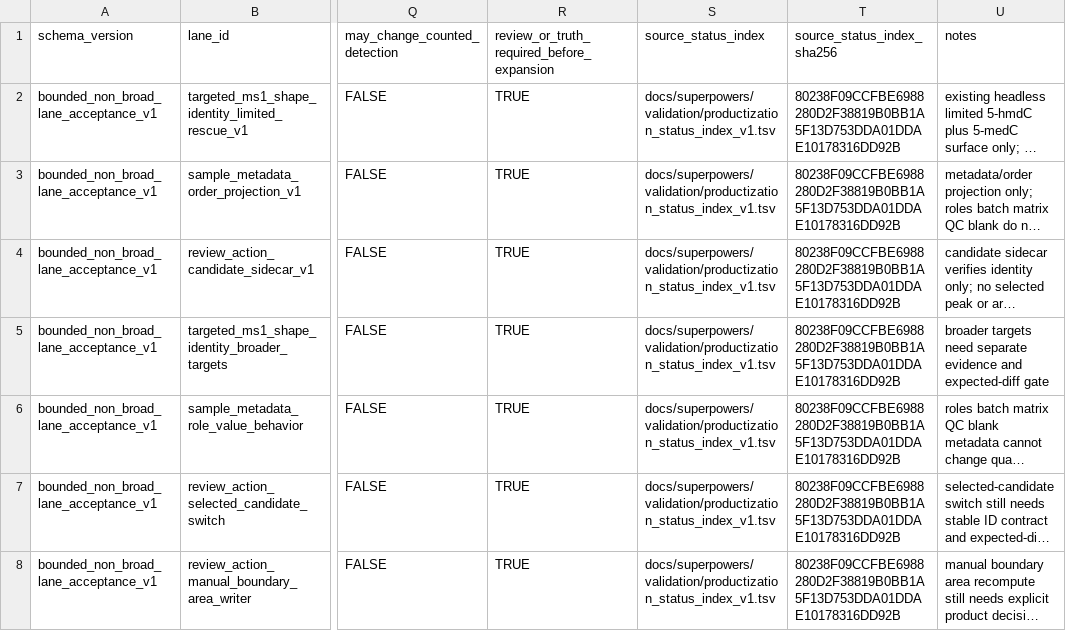
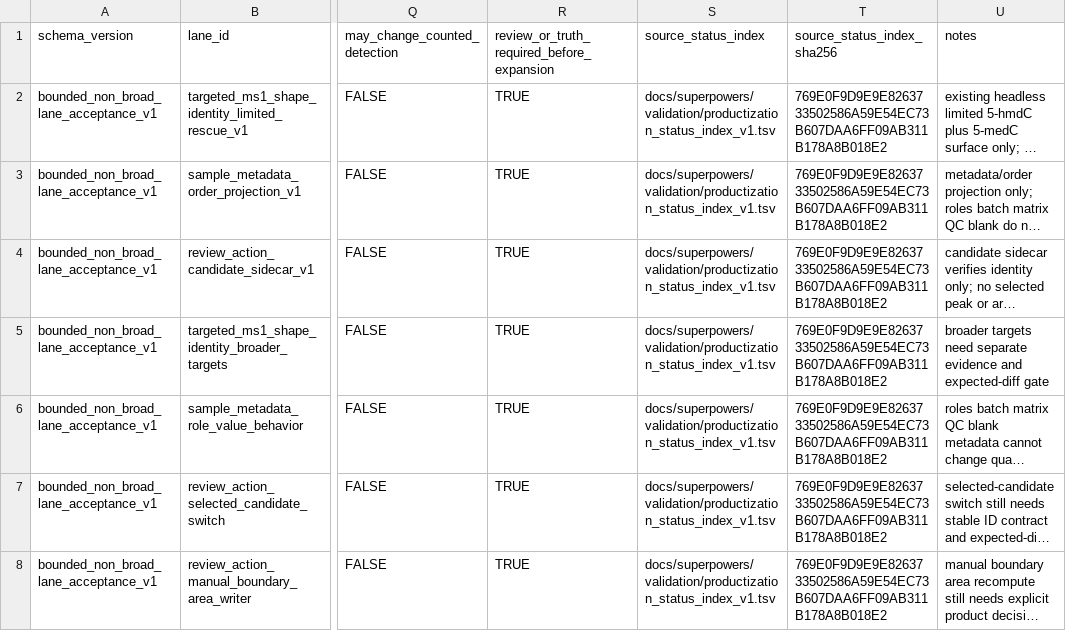
Before and after one commit to Chao-hu-Lab/XIC_Extractor, a TSV file: docs/superpowers/validation/bounded_non_broad_lane_acceptance_v1.tsv, drawn as a sheet; only a part is shown, gaps mark what is left out; long unchanged cells end in …; the diff names each change by its address in the sheet, - before the commit and + after, or states it on an @@ line.

```diff
--- a/docs/superpowers/validation/bounded_non_broad_lane_acceptance_v1.tsv
+++ b/docs/superpowers/validation/bounded_non_broad_lane_acceptance_v1.tsv
-T2:T8 (source_status_index_sha256): 80238F09CCFBE6988280D2F38819B0BB1A5F13D753DDA01DDAE10178316DD92B
+T2:T8 (source_status_index_sha256): 769E0F9D9E9E8263733502586A59E54EC73B607DAA6FF09AB311B178A8B018E2
```
Also changed, not shown: docs/superpowers/validation/productization_status_index_v1.tsv, 9 other files.
